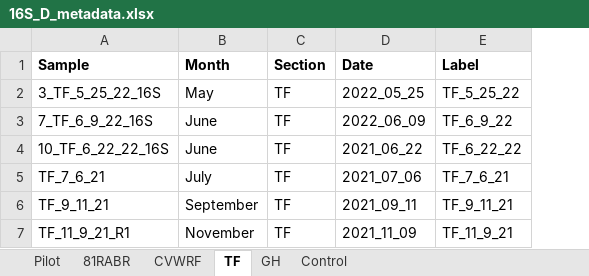
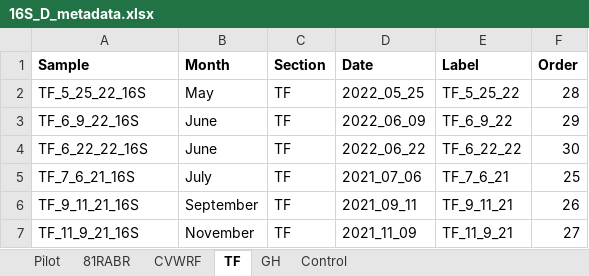
Before and after one commit to Synthetic-BioSystems-Lab/rabr-biofilm-analysis, an Excel workbook: 16SDADA2/RStudio/16S_D_metadata.xlsx, sheet TF, drawn as a sheet; values as stored, in another font and other column widths than the file's, no borders; the diff names each change by its address in the sheet, - before the commit and + after, or states it on an @@ line.

```diff
--- a/16SDADA2/RStudio/16S_D_metadata.xlsx (sheet TF)
+++ b/16SDADA2/RStudio/16S_D_metadata.xlsx (sheet TF)
+column F (Order), rows 2-7: 28 | 29 | 30 | 25 | 26 | 27
-A2 (Sample): 3_TF_5_25_22_16S
+A2 (Sample): TF_5_25_22_16S
-A3 (Sample): 7_TF_6_9_22_16S
+A3 (Sample): TF_6_9_22_16S
-A4 (Sample): 10_TF_6_22_22_16S
+A4 (Sample): TF_6_22_22_16S
-D4 (Date): 2021_06_22
+D4 (Date): 2022_06_22
-A5 (Sample): TF_7_6_21
+A5 (Sample): TF_7_6_21_16S
-A6 (Sample): TF_9_11_21
+A6 (Sample): TF_9_11_21_16S
-A7 (Sample): TF_11_9_21_R1
+A7 (Sample): TF_11_9_21_16S
```
Also changed, not shown: sheet 81RABR, sheet CVWRF, sheet Control, sheet GH, sheet Pilot, 5 other files.
